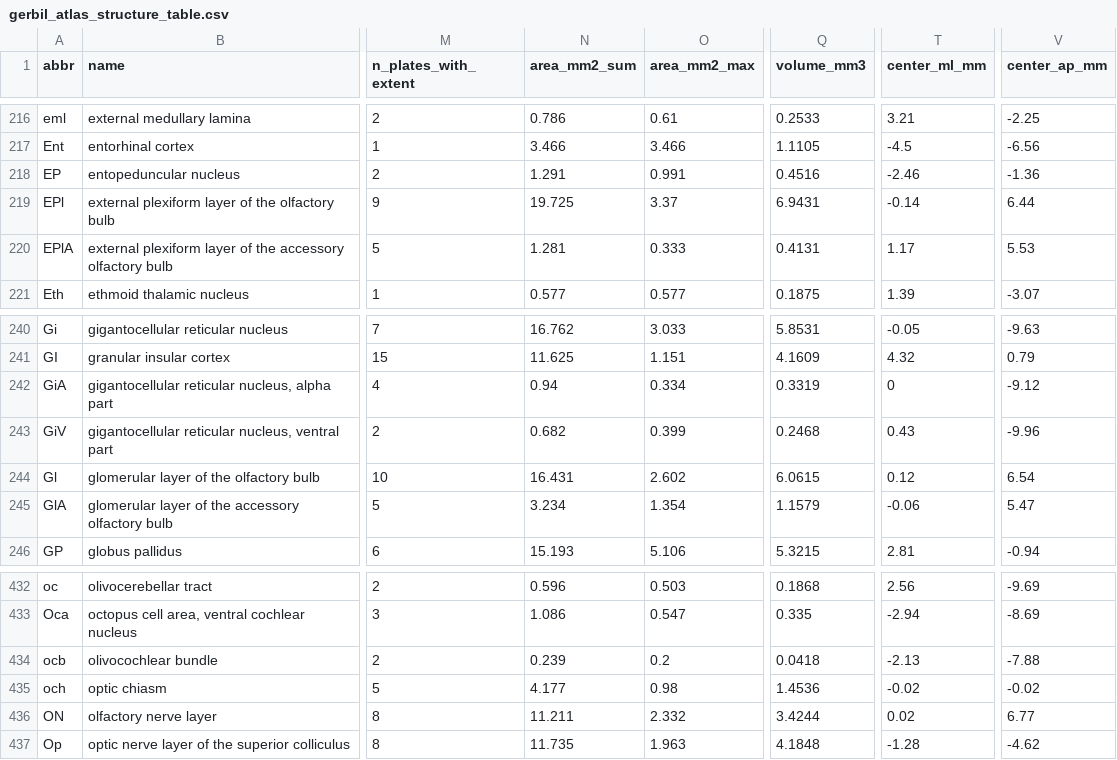
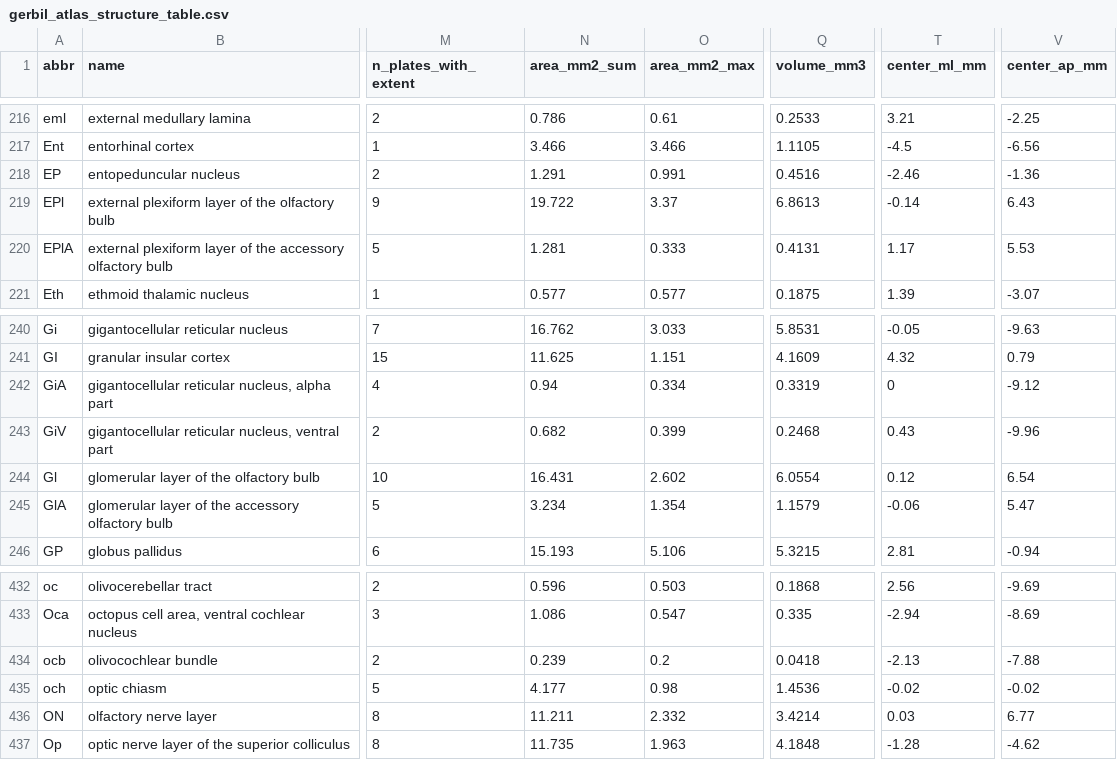
Before and after one commit to dstolz/GerbilAtlasExplorer, a CSV file: data/gerbil_atlas_structure_table.csv, drawn as a sheet; only a part is shown, gaps mark what is left out; the diff covers the shown part only; the diff names each change by its address in the sheet, - before the commit and + after, or states it on an @@ line.

```diff
--- a/data/gerbil_atlas_structure_table.csv
+++ b/data/gerbil_atlas_structure_table.csv
-N219 (area_mm2_sum): 19.725
+N219 (area_mm2_sum): 19.722
-Q219 (volume_mm3): 6.9431
+Q219 (volume_mm3): 6.8613
-V219 (center_ap_mm): 6.44
+V219 (center_ap_mm): 6.43
-Q244 (volume_mm3): 6.0615
+Q244 (volume_mm3): 6.0554
-Q436 (volume_mm3): 3.4244
+Q436 (volume_mm3): 3.4214
-T436 (center_ml_mm): 0.02
+T436 (center_ml_mm): 0.03
```
Also changed, not shown: 24 edited cells elsewhere in this file, 20 other files.
